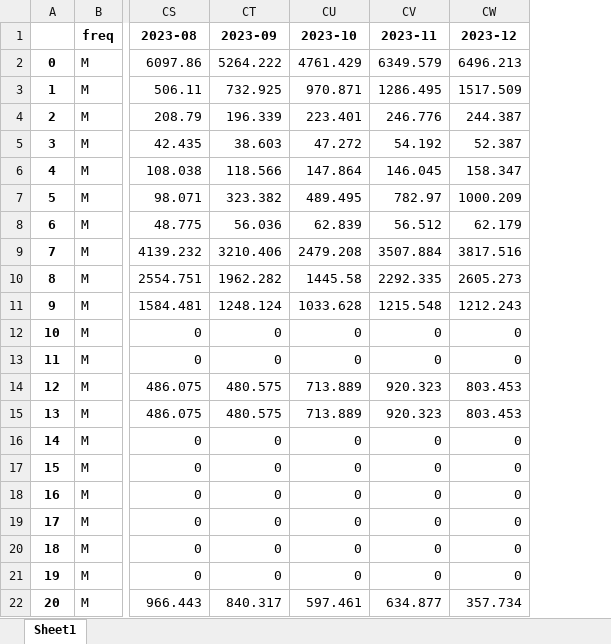
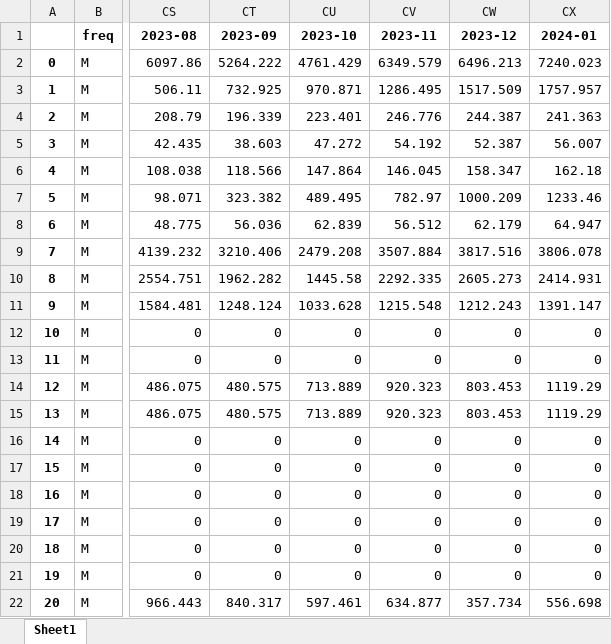
Before and after one commit to bernhardthaler/austria-transition-tracker, an Excel workbook: data/data_raw/eurostat/AT_electricity_fuel_type_nrg_cb_pem.xlsx, sheet Sheet1, drawn as a sheet; only a part is shown, gaps mark what is left out; values as stored, in another font and other column widths than the file's, no borders; the diff names each change by its address in the sheet, - before the commit and + after, or states it on an @@ line.

```diff
--- a/data/data_raw/eurostat/AT_electricity_fuel_type_nrg_cb_pem.xlsx (sheet Sheet1)
+++ b/data/data_raw/eurostat/AT_electricity_fuel_type_nrg_cb_pem.xlsx (sheet Sheet1)
+column CX (2024-01), rows 2-22: 7240.023 | 1757.957 | 241.363 | 56.007 | 162.18 | 1233.46 | 64.947 | 3806.078 | 2414.931 | 1391.147 | 0 | 0 | 1119.29 | 1119.29 | 0 | 0 | 0 | 0 | 0 | 0 | 556.698
```
Also changed, not shown: data/data_raw/eurostat/AT_coal_NRG_CB_SFFM.xlsx, data/data_raw/eurostat/AT_gas_NRG_CB_GASM.xlsx, 23 other files.
